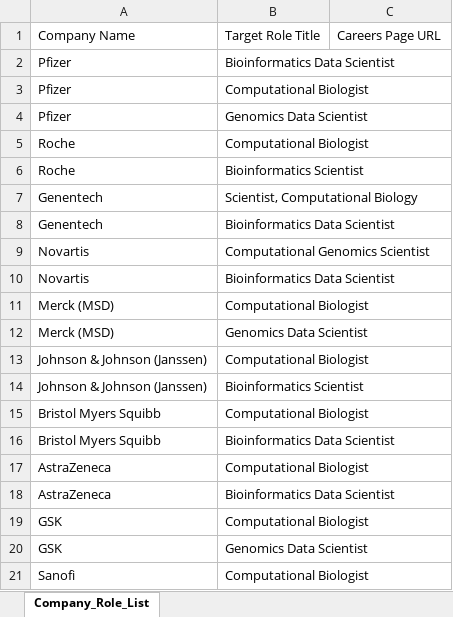
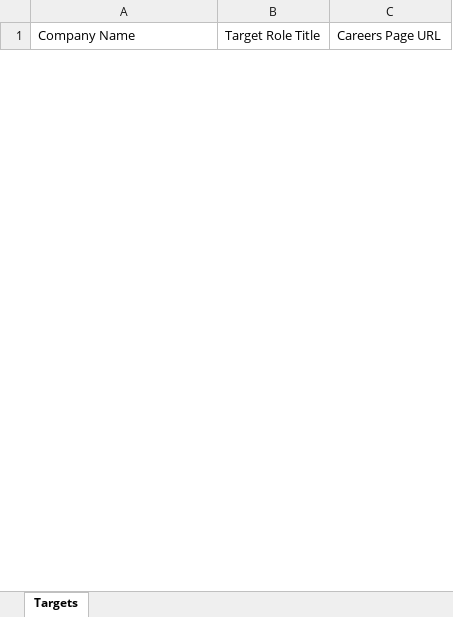
Before and after one commit to Bit-2310/bioinfo-job-tracker, an Excel workbook: Bioinformatics_Job_Target_List.xlsx, sheet Targets, drawn as a sheet; only a part is shown; values as stored, in another font and other column widths than the file's, no borders; removed rows and columns are numbered as before the commit, all else as after; the diff covers the shown part only; the diff names each change by its address in the sheet, - before the commit and + after, or states it on an @@ line.

```diff
--- a/Bioinformatics_Job_Target_List.xlsx (sheet Targets)
+++ b/Bioinformatics_Job_Target_List.xlsx (sheet Targets)
-sheet tab: Company_Role_List
+sheet tab: Targets
-row 2: Pfizer | Bioinformatics Data Scientist
-row 3: Pfizer | Computational Biologist
-row 4: Pfizer | Genomics Data Scientist
-row 5: Roche | Computational Biologist
-row 6: Roche | Bioinformatics Scientist
-row 7: Genentech | Scientist, Computational Biology
-row 8: Genentech | Bioinformatics Data Scientist
-row 9: Novartis | Computational Genomics Scientist
-row 10: Novartis | Bioinformatics Data Scientist
-row 11: Merck (MSD) | Computational Biologist
-row 12: Merck (MSD) | Genomics Data Scientist
-row 13: Johnson & Johnson (Janssen) | Computational Biologist
-row 14: Johnson & Johnson (Janssen) | Bioinformatics Scientist
-row 15: Bristol Myers Squibb | Computational Biologist
-row 16: Bristol Myers Squibb | Bioinformatics Data Scientist
-row 17: AstraZeneca | Computational Biologist
-row 18: AstraZeneca | Bioinformatics Data Scientist
-row 19: GSK | Computational Biologist
-row 20: GSK | Genomics Data Scientist
-row 21: Sanofi | Computational Biologist
```
Also changed, not shown: 1 added row and 83 removed rows elsewhere in this sheet, 3 other files.
